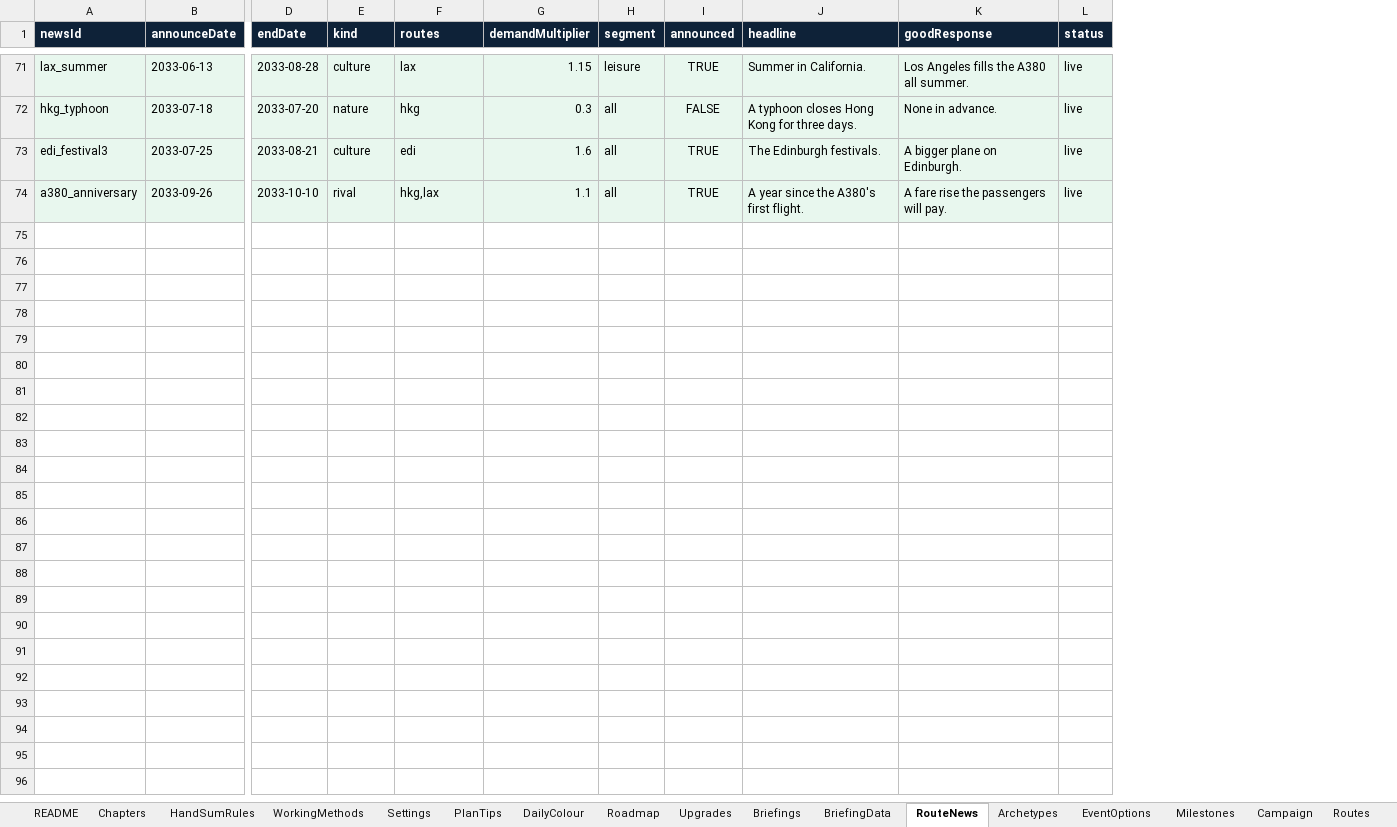
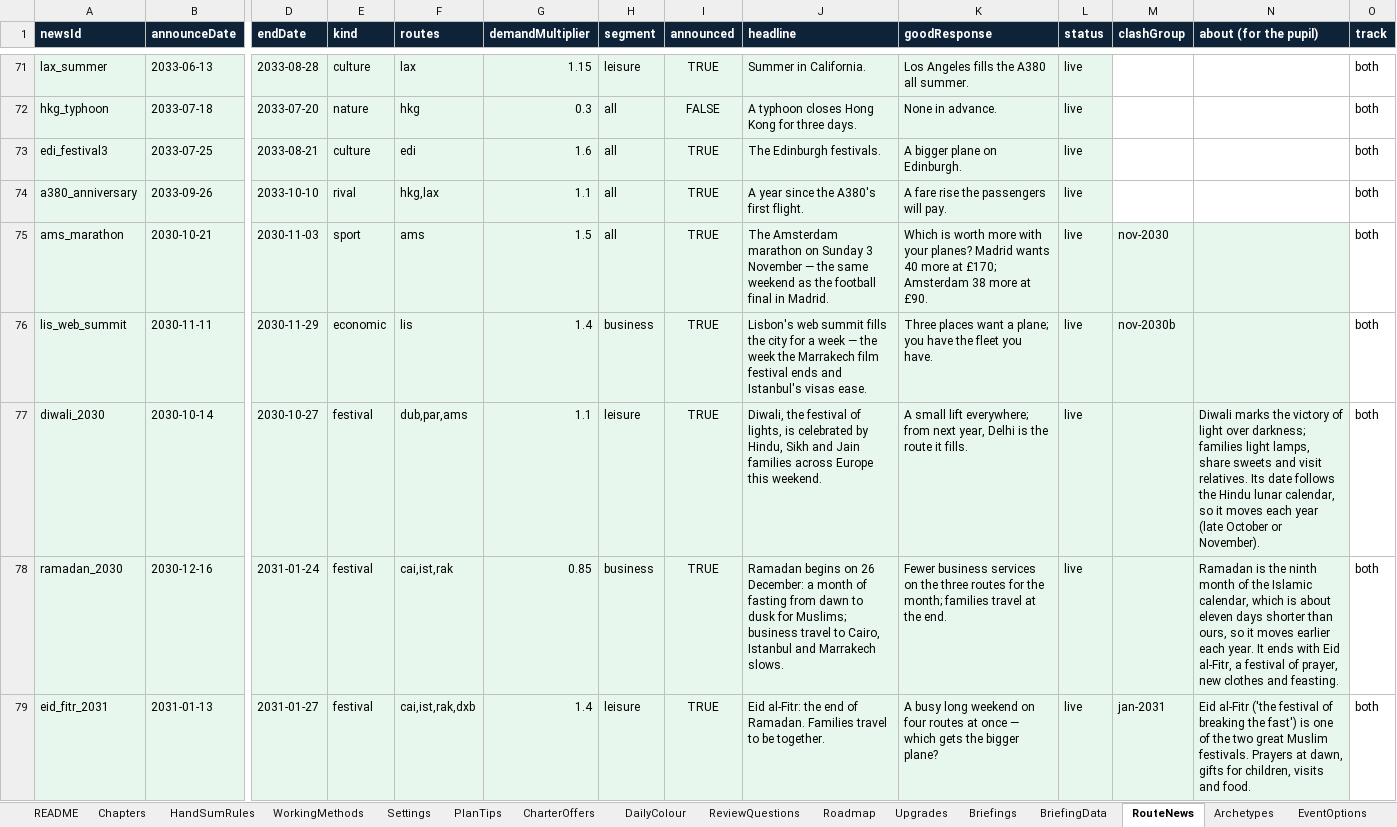
Before and after one commit to bertieharris2-cpu/Airline-Simulator-Maths-Game, an Excel workbook: data/Airline-World-Workbook.xlsx, sheet RouteNews, drawn as a sheet; only a part is shown, gaps mark what is left out; values as stored, in another font and other column widths than the file's, no borders; rows hold the shown columns only; the diff covers the shown part only; the diff names each change by its address in the sheet, - before the commit and + after, or states it on an @@ line.

```diff
--- a/data/Airline-World-Workbook.xlsx (sheet RouteNews)
+++ b/data/Airline-World-Workbook.xlsx (sheet RouteNews)
+sheet tab: CharterOffers
+sheet tab: ReviewQuestions
+column M (clashGroup), empty
+column N (about (for the pupil)), empty
+column O (track), rows 71-74: all both
+row 75: ams_marathon | 2030-10-21 | 2030-11-03 | sport | ams | 1.5 | all | TRUE | The Amsterdam marathon on Sunday 3 November — the same weekend as the football final in Madrid. | Which is worth more with your planes? Madrid wants 40 more at £170; Amsterdam 38 more at £90. | live | nov-2030 |  | both
+row 76: lis_web_summit | 2030-11-11 | 2030-11-29 | economic | lis | 1.4 | business | TRUE | Lisbon's web summit fills the city for a week — the week the Marrakech film festival ends and Istanbul's visas ease. | Three places want a plane; you have the fleet you have. | live | nov-2030b |  | both
+row 77: diwali_2030 | 2030-10-14 | 2030-10-27 | festival | dub,par,ams | 1.1 | leisure | TRUE | Diwali, the festival of lights, is celebrated by Hindu, Sikh and Jain families across Europe this weekend. | A small lift everywhere; from next year, Delhi is the route it fills. | live |  | Diwali marks the victory of light over darkness; families light lamps, share sweets and visit relatives. Its date follows the Hindu lunar calendar, so it moves each year (late October or November). | both
+row 78: ramadan_2030 | 2030-12-16 | 2031-01-24 | festival | cai,ist,rak | 0.85 | business | TRUE | Ramadan begins on 26 December: a month of fasting from dawn to dusk for Muslims; business travel to Cairo, Istanbul and Marrakech slows. | Fewer business services on the three routes for the month; families travel at the end. | live |  | Ramadan is the ninth month of the Islamic calendar, which is about eleven days shorter than ours, so it moves earlier each year. It ends with Eid al-Fitr, a festival of prayer, new clothes and feasting. | both
+row 79: eid_fitr_2031 | 2031-01-13 | 2031-01-27 | festival | cai,ist,rak,dxb | 1.4 | leisure | TRUE | Eid al-Fitr: the end of Ramadan. Families travel to be together. | A busy long weekend on four routes at once — which gets the bigger plane? | live | jan-2031 | Eid al-Fitr ('the festival of breaking the fast') is one of the two great Muslim festivals. Prayers at dawn, gifts for children, visits and food. | both
```
Also changed, not shown: 25 added rows and 15 edited cells elsewhere in this sheet, sheet Market, sheet EventOptions, sheet Settings, sheet Events, sheet Briefings, sheet Calendar, 10 more sheets, 11 other files.
